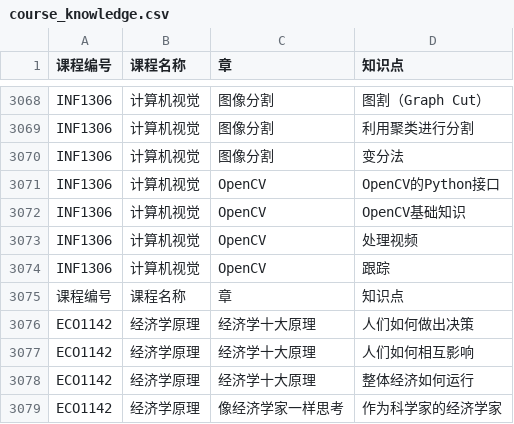
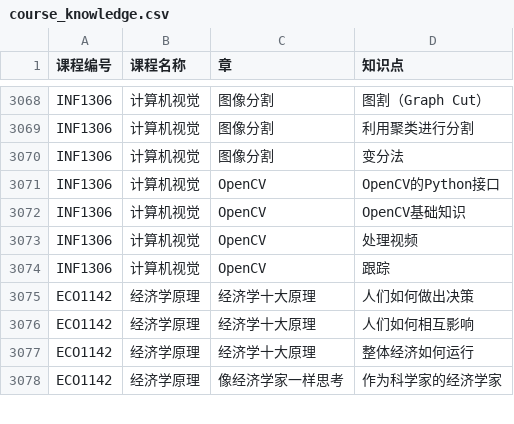
Before and after one commit to ACynj/kg_course, a CSV file: course_knowledge.csv, drawn as a sheet; only a part is shown, gaps mark what is left out.

```diff
--- a/course_knowledge.csv
+++ b/course_knowledge.csv
@@ -3074,3 +3074,2 @@ INF1306,计算机视觉,OpenCV,处理视频,
 INF1306,计算机视觉,OpenCV,跟踪,
-课程编号,课程名称,章,知识点,
 ECO1142,经济学原理,经济学十大原理,人们如何做出决策,
```
Also changed, not shown: 4 other files.
